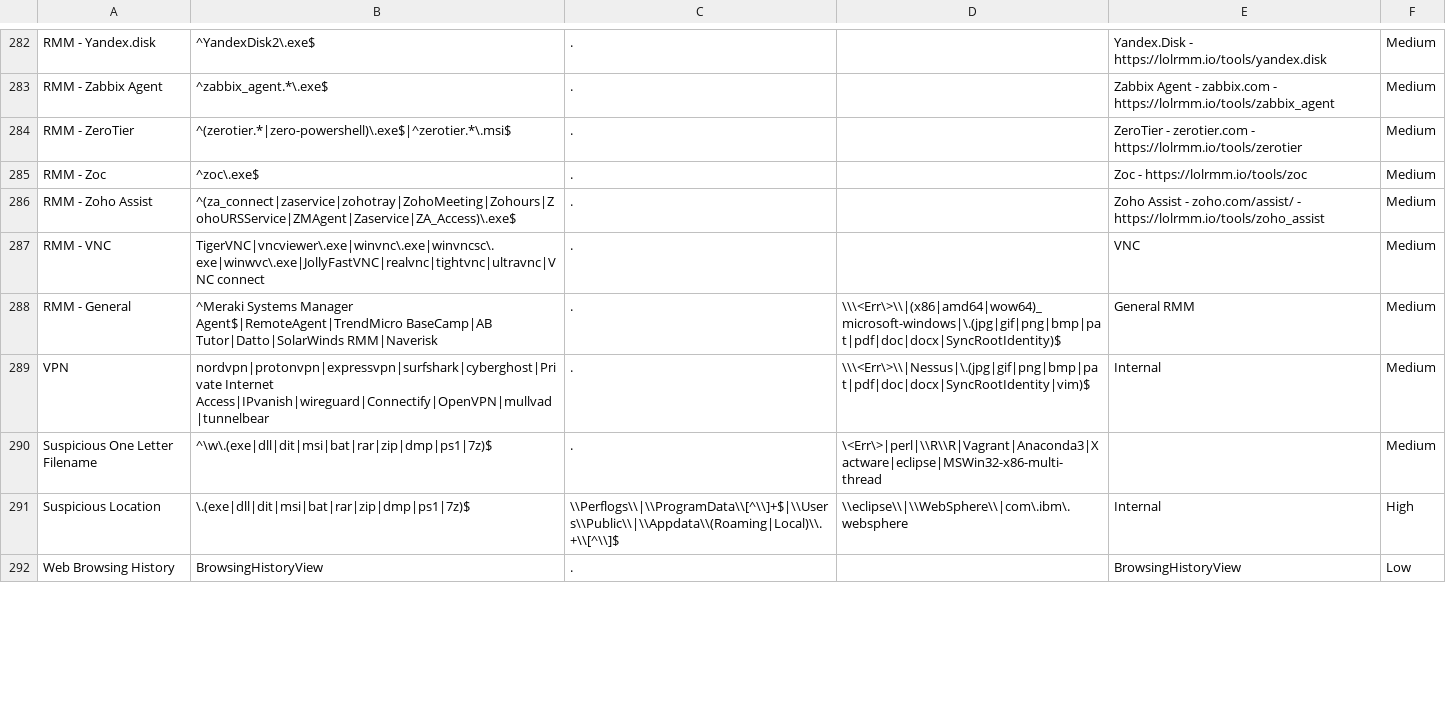
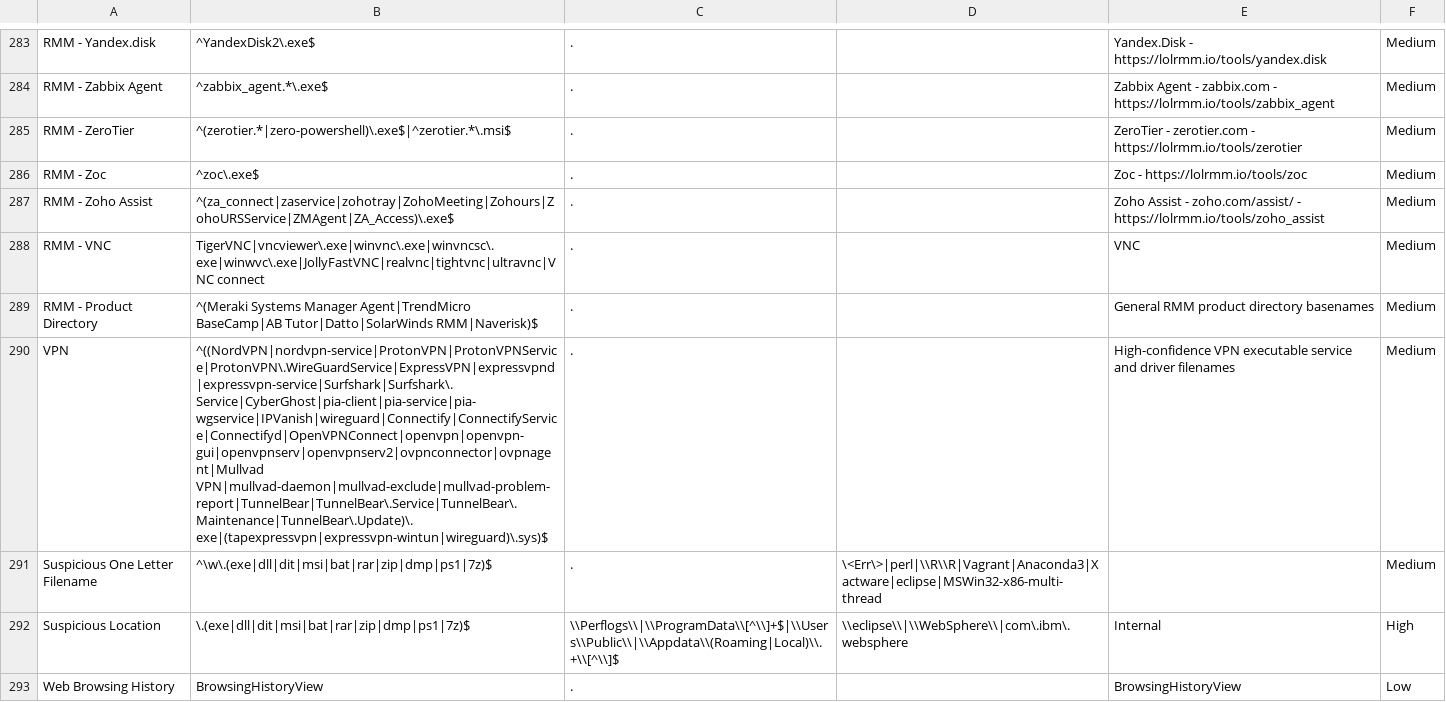
Before and after one commit to mgreen27/DetectRaptor, a CSV file: csv/MFT.csv, drawn as a sheet; only a part is shown, gaps mark what is left out; removed rows and columns are numbered as before the commit, all else as after; the diff covers the shown part only; the diff names each change by its address in the sheet, - before the commit and + after, or states it on an @@ line.

```diff
--- a/csv/MFT.csv
+++ b/csv/MFT.csv
-B287: ^(za_connect|zaservice|zohotray|ZohoMeeting|Zohours|ZohoURSService|ZMAgent|Zaservice|ZA_Access)\.exe$
+B287: ^(za_connect|zaservice|zohotray|ZohoMeeting|Zohours|ZohoURSService|ZMAgent|ZA_Access)\.exe$
-row 288: RMM - General | ^Meraki Systems Manager Agent$|RemoteAgent|TrendMicro BaseCamp|AB Tutor|Datto|SolarWinds RMM|Naverisk | . | \\\<Err\>\\|(x86|amd64|wow64)_microsoft-windows|\.(jpg|gif|png|bmp|pat|pdf|doc|docx|SyncRootIdentity)$ | General RMM | Medium
+row 289: RMM - Product Directory | ^(Meraki Systems Manager Agent|TrendMicro BaseCamp|AB Tutor|Datto|SolarWinds RMM|Naverisk)$ | . |  | General RMM product directory basenames | Medium
-B290: nordvpn|protonvpn|expressvpn|surfshark|cyberghost|Private Internet Access|IPvanish|wireguard|Connectify|OpenVPN|mullvad|tunnelbear
+B290: ^((NordVPN|nordvpn-service|ProtonVPN|ProtonVPNService|ProtonVPN\.WireGuardService|ExpressVPN|expressvpnd|expressvpn-service|Surfshark|Surfshark\.Service|CyberGhost|pia-client|pia-service|pia-wgservice|IPVanish|wireguard|Connectify|ConnectifyService|Connectifyd|OpenVPNConnect|openvpn|openvpn-gui|openvpnserv|openvpnserv2|ovpnconnector|ovpnagent|Mullvad VPN|mullvad-daemon|mullvad-exclude|mullvad-problem-report|TunnelBear|TunnelBear\.Service|TunnelBear\.Maintenance|TunnelBear\.Update)\.exe|(tapexpressvpn|expressvpn-wintun|wireguard)\.sys)$
-D290: \\\<Err\>\\|Nessus|\.(jpg|gif|png|bmp|pat|pdf|doc|docx|SyncRootIdentity|vim)$
+D290: (empty)
-E290: Internal
+E290: High-confidence VPN executable service and driver filenames
```
Also changed, not shown: 1 added row and 26 edited cells elsewhere in this file, 6 other files.
